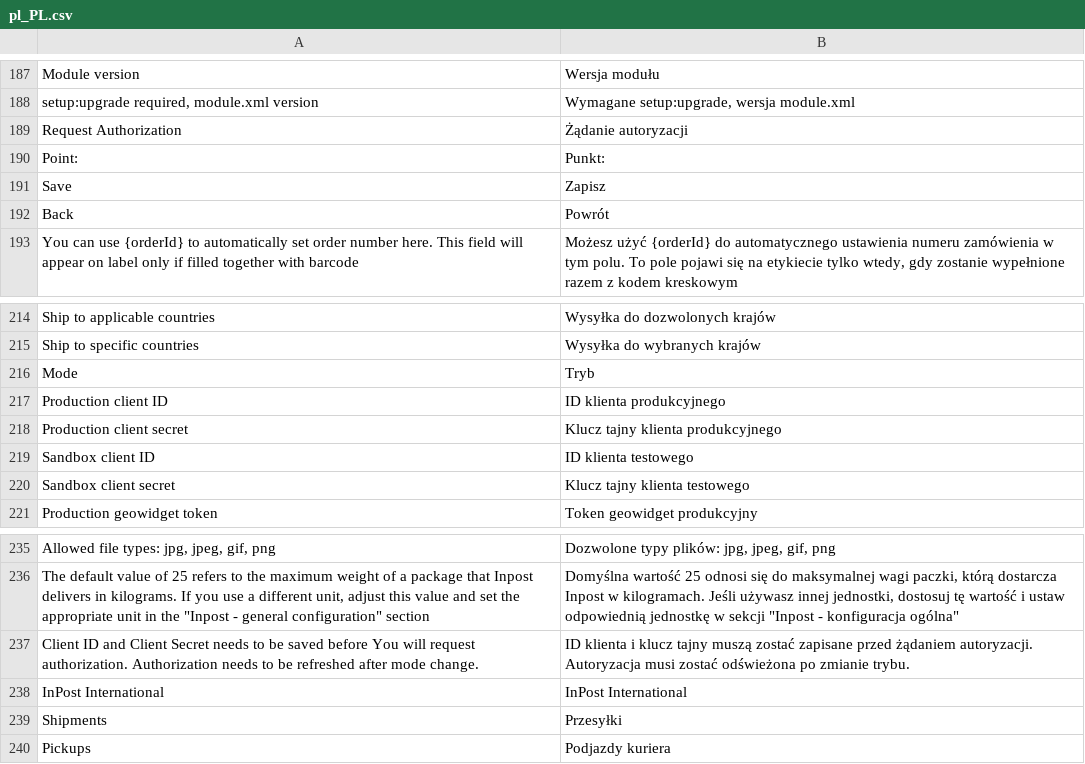
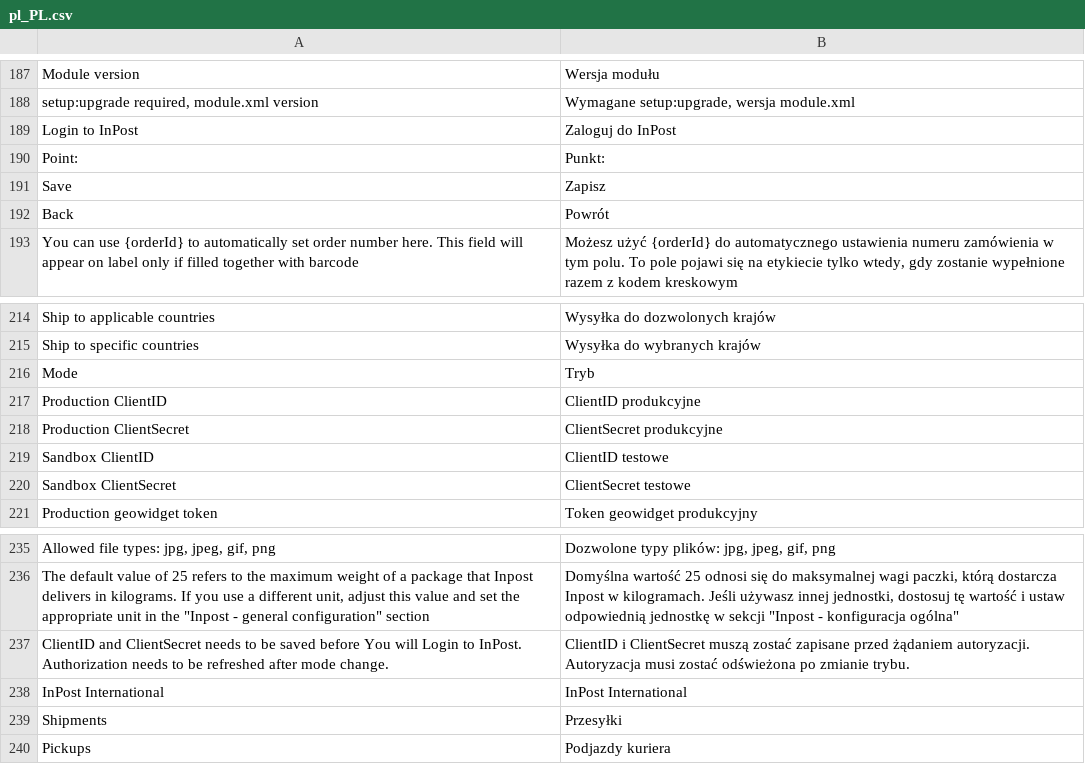
Before and after one commit to groomershop/inpostinternational, a CSV file: i18n/pl_PL.csv, drawn as a sheet; only a part is shown, gaps mark what is left out.

Commit message:
Changed translations. (#32)

```diff
--- a/i18n/pl_PL.csv
+++ b/i18n/pl_PL.csv
@@ -188,3 +188,3 @@
 "setup:upgrade required, module.xml version","Wymagane setup:upgrade, wersja module.xml"
-"Request Authorization","Żądanie autoryzacji"
+"Login to InPost","Zaloguj do InPost"
 "Point:","Punkt:"
@@ -216,6 +216,6 @@
 "Mode","Tryb"
-"Production client ID","ID klienta produkcyjnego"
-"Production client secret","Klucz tajny klienta produkcyjnego"
-"Sandbox client ID","ID klienta testowego"
-"Sandbox client secret","Klucz tajny klienta testowego"
+"Production ClientID","ClientID produkcyjne"
+"Production ClientSecret","ClientSecret produkcyjne"
+"Sandbox ClientID","ClientID testowe"
+"Sandbox ClientSecret","ClientSecret testowe"
 "Production geowidget token","Token geowidget produkcyjny"
@@ -236,3 +236,3 @@
 "The default value of 25 refers to the maximum weight of a package that Inpost delivers in kilograms. If you use a different unit, adjust this value and set the appropriate unit in the ""Inpost - general configuration"" section","Domyślna wartość 25 odnosi się do maksymalnej wagi paczki, którą dostarcza Inpost w kilogramach. Jeśli używasz innej jednostki, dostosuj tę wartość i ustaw odpowiednią jednostkę w sekcji ""Inpost - konfiguracja ogólna"""
-"Client ID and Client Secret needs to be saved before You will request authorization. Authorization needs to be refreshed after mode change.","ID klienta i klucz tajny muszą zostać zapisane przed żądaniem autoryzacji. Autoryzacja musi zostać odświeżona po zmianie trybu."
+"ClientID and ClientSecret needs to be saved before You will Login to InPost. Authorization needs to be refreshed after mode change.","ClientID i ClientSecret muszą zostać zapisane przed żądaniem autoryzacji. Autoryzacja musi zostać odświeżona po zmianie trybu."
 "InPost International","InPost International"
```
Also changed, not shown: i18n/en_US.csv, 6 other files.
